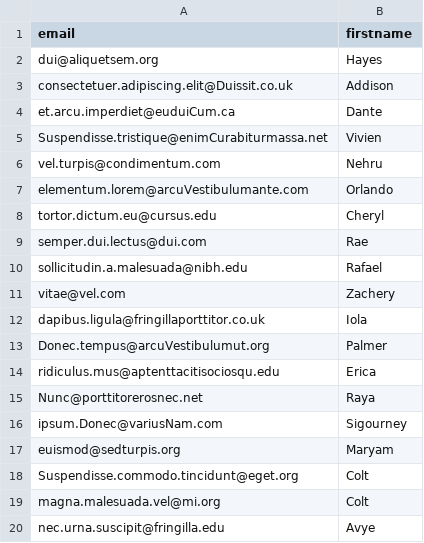
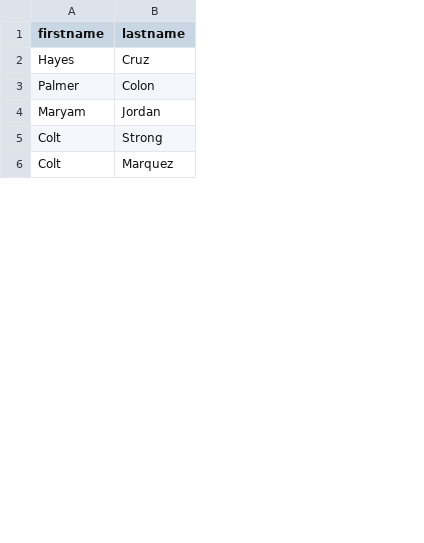
Before and after one commit to victorbjo/cego_jobinterview, a CSV file: sqlQuery.csv, drawn as a sheet; only a part is shown; removed rows and columns are numbered as before the commit, all else as after; the diff covers the shown part only; the diff names each change by its address in the sheet, - before the commit and + after, or states it on an @@ line.

```diff
--- a/sqlQuery.csv
+++ b/sqlQuery.csv
-column A (email), row 2: dui@aliquetsem.org; row 13: Donec.tempus@arcuVestibulumut.org; rows 17-19: euismod@sedturpis.org | Suspendisse.commodo.tincidunt@eget.org | magna.malesuada.vel@mi.org
+column B (lastname), rows 2-6: Cruz | Colon | Jordan | Strong | Marquez
-row 3: consectetuer.adipiscing.elit@Duissit.co.uk | Addison
-row 4: et.arcu.imperdiet@euduiCum.ca | Dante
-row 5: Suspendisse.tristique@enimCurabiturmassa.net | Vivien
-row 6: vel.turpis@condimentum.com | Nehru
-row 7: elementum.lorem@arcuVestibulumante.com | Orlando
-row 8: tortor.dictum.eu@cursus.edu | Cheryl
-row 9: semper.dui.lectus@dui.com | Rae
-row 10: sollicitudin.a.malesuada@nibh.edu | Rafael
-row 11: vitae@vel.com | Zachery
-row 12: dapibus.ligula@fringillaporttitor.co.uk | Iola
-row 14: ridiculus.mus@aptenttacitisociosqu.edu | Erica
-row 15: Nunc@porttitorerosnec.net | Raya
-row 16: ipsum.Donec@variusNam.com | Sigourney
-row 20: nec.urna.suscipit@fringilla.edu | Avye
```
Also changed, not shown: 63 removed rows elsewhere in this file, 1 other file.
